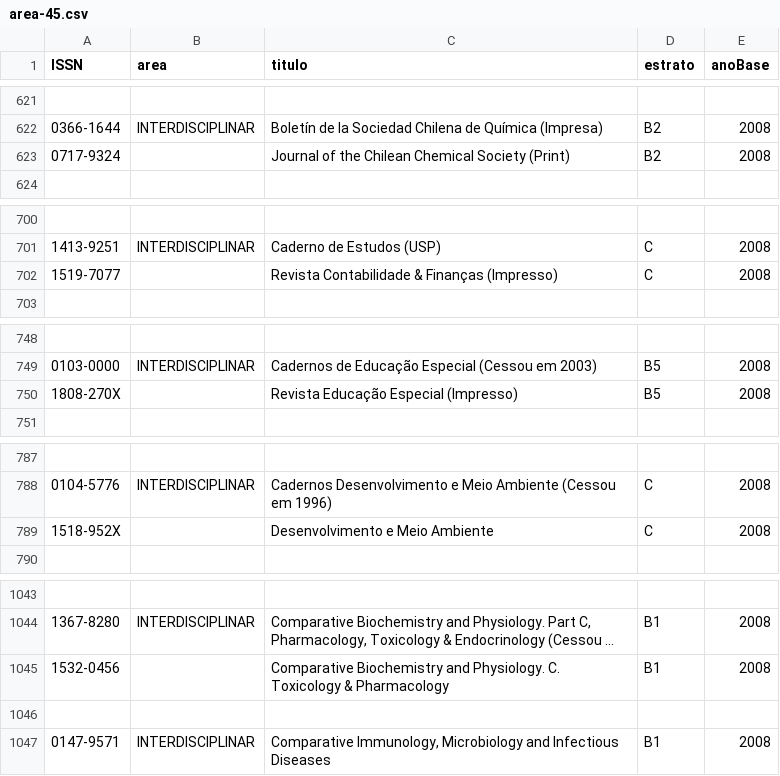
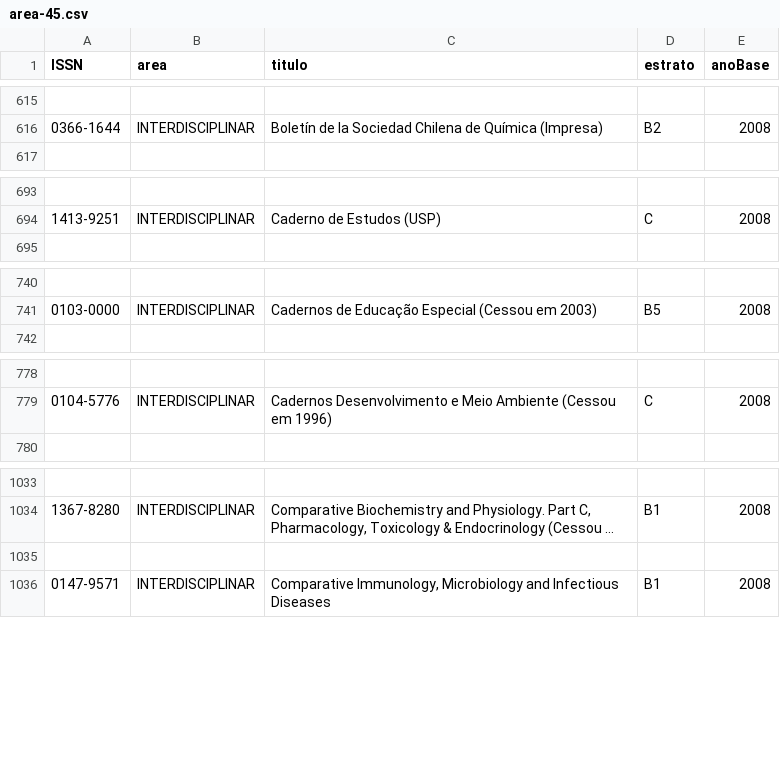
Before and after one commit to arademaker/qualis, a CSV file: area-45.csv, drawn as a sheet; only a part is shown, gaps mark what is left out; long unchanged cells end in …; the diff covers the shown part only; the diff names each change by its address in the sheet, - before the commit and + after, or states it on an @@ line.

```diff
--- a/area-45.csv
+++ b/area-45.csv
-row 623: 0717-9324 |  | Journal of the Chilean Chemical Society (Print) | B2 | 2008
-row 702: 1519-7077 |  | Revista Contabilidade & Finanças (Impresso) | C | 2008
-row 750: 1808-270X |  | Revista Educação Especial (Impresso) | B5 | 2008
-row 789: 1518-952X |  | Desenvolvimento e Meio Ambiente | C | 2008
-row 1045: 1532-0456 |  | Comparative Biochemistry and Physiology. C. Toxicology & Pharmacology | B1 | 2008
```
Also changed, not shown: 38 removed rows elsewhere in this file, 3 other files.
